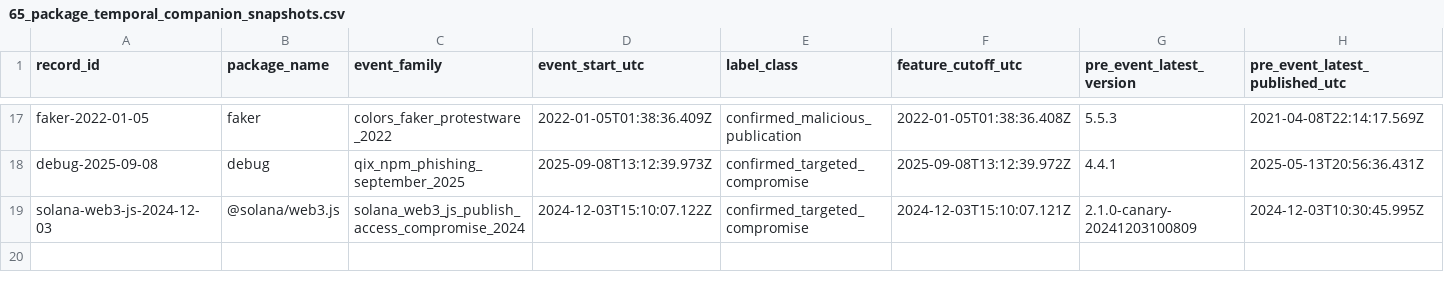
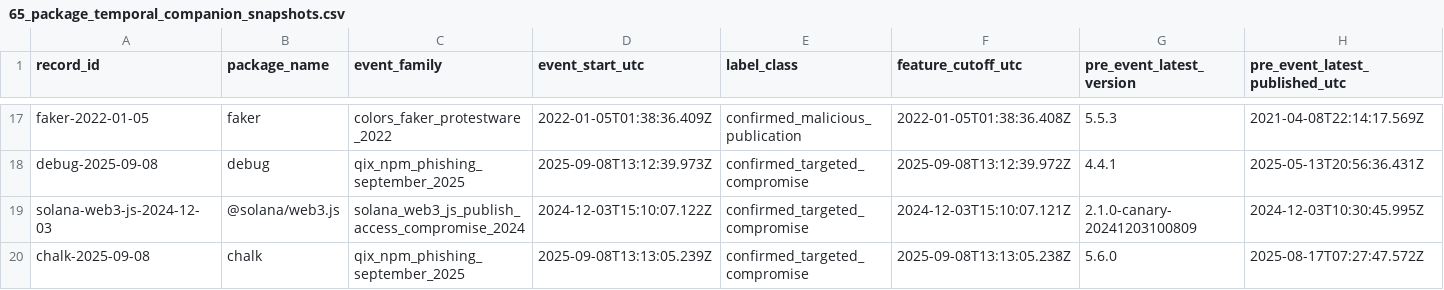
Before and after one commit to hasanshahriar32/npm-supply-chain-research, a CSV file: platform/research/65_package_temporal_companion_snapshots.csv, drawn as a sheet; only a part is shown, gaps mark what is left out; rows hold the shown columns only; the diff names each change by its address in the sheet, - before the commit and + after, or states it on an @@ line.

```diff
--- a/platform/research/65_package_temporal_companion_snapshots.csv
+++ b/platform/research/65_package_temporal_companion_snapshots.csv
+row 20: chalk-2025-09-08 | chalk | qix_npm_phishing_september_2025 | 2025-09-08T13:13:05.239Z | confirmed_targeted_compromise | 2025-09-08T13:13:05.238Z | 5.6.0 | 2025-08-17T07:27:47.572Z
```
Also changed, not shown: platform/research/64_temporal_package_event_ledger.csv, 23 other files.
